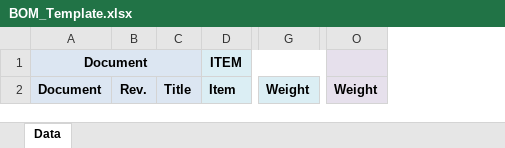
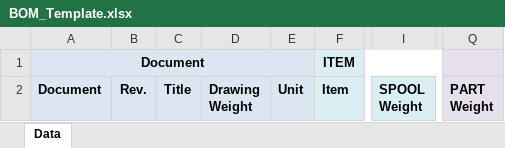
Before and after one commit to Isgec/WebDMS2, an Excel workbook: App_Templates/BOM_Template.xlsx, sheet Data, drawn as a sheet; only a part is shown, gaps mark what is left out; values as stored, in another font and other column widths than the file's, no borders; removed rows and columns are numbered as before the commit, all else as after; ↵ is a line break in a cell; the diff names each change by its address in the sheet, - before the commit and + after, or states it on an @@ line.

```diff
--- a/App_Templates/BOM_Template.xlsx (sheet Data)
+++ b/App_Templates/BOM_Template.xlsx (sheet Data)
+column D, row 2: Drawing ↵ Weight
+column E, row 2: Unit
-column G, row 2: Weight
+column I, row 2: SPOOL ↵ Weight
-column O, row 2: Weight
+column Q, row 2: PART ↵ Weight
```
Also changed, not shown: 3 other files.
